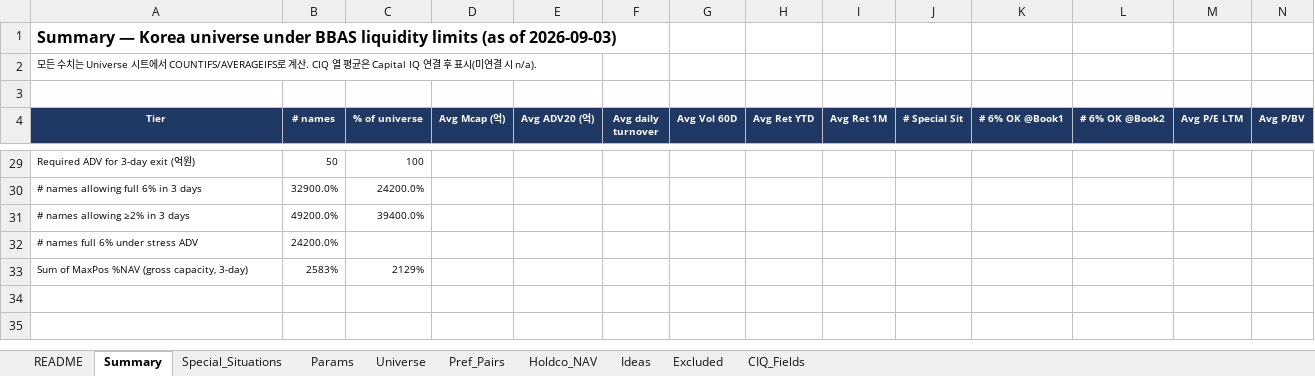
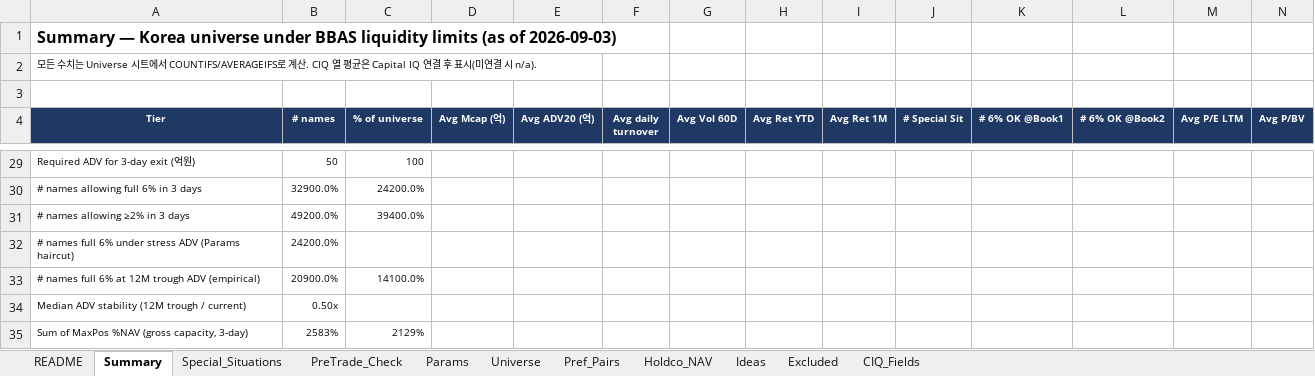
Before and after one commit to jaypretium-ai/jaypretium, an Excel workbook: output/Korea_Universe_BBAS_2026-09-03.xlsx, sheet Summary, drawn as a sheet; only a part is shown, gaps mark what is left out; values as stored, in another font and other column widths than the file's, no borders; rows hold the shown columns only; the diff names each change by its address in the sheet, - before the commit and + after, or states it on an @@ line.

```diff
--- a/output/Korea_Universe_BBAS_2026-09-03.xlsx (sheet Summary)
+++ b/output/Korea_Universe_BBAS_2026-09-03.xlsx (sheet Summary)
+sheet tab: PreTrade_Check
-A32 (Tier): # names full 6% under stress ADV
+A32 (Tier): # names full 6% under stress ADV (Params haircut)
+row 33: # names full 6% at 12M trough ADV (empirical) | 20900.0% | 14100.0%
+row 34: Median ADV stability (12M trough / current) | 0.50x
```
Also changed, not shown: sheet Universe, sheet Params, sheet README, formulas that keep their value, 6 other files.
